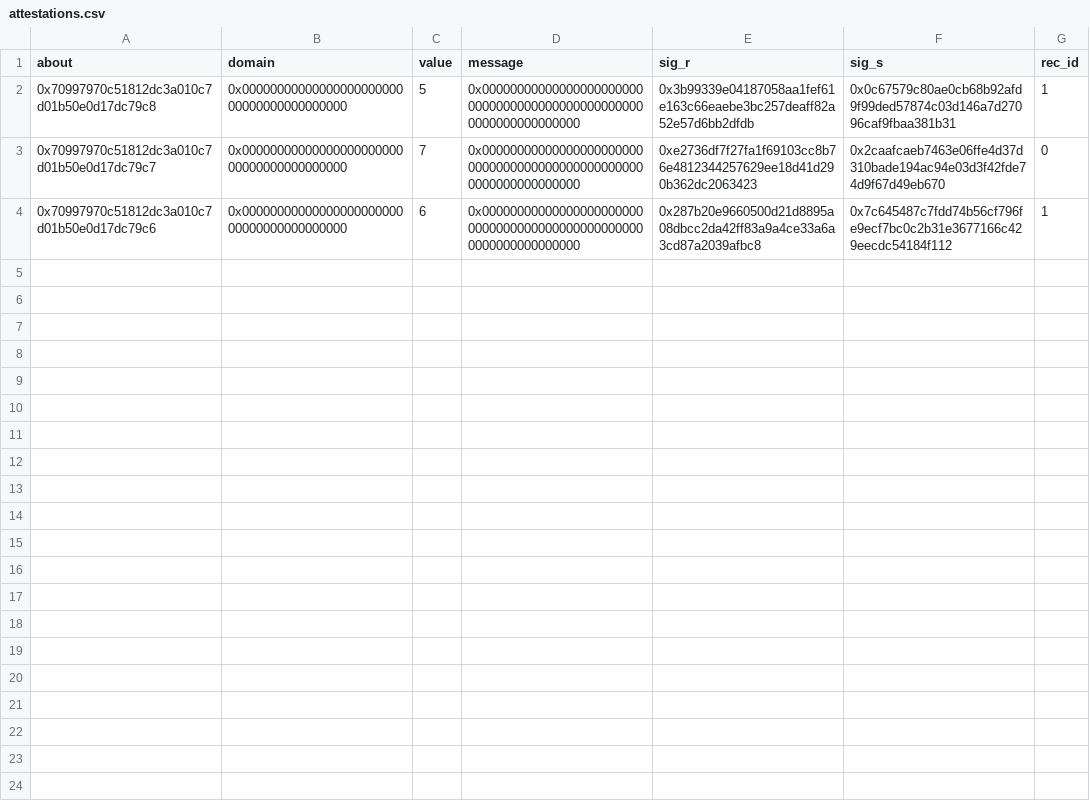
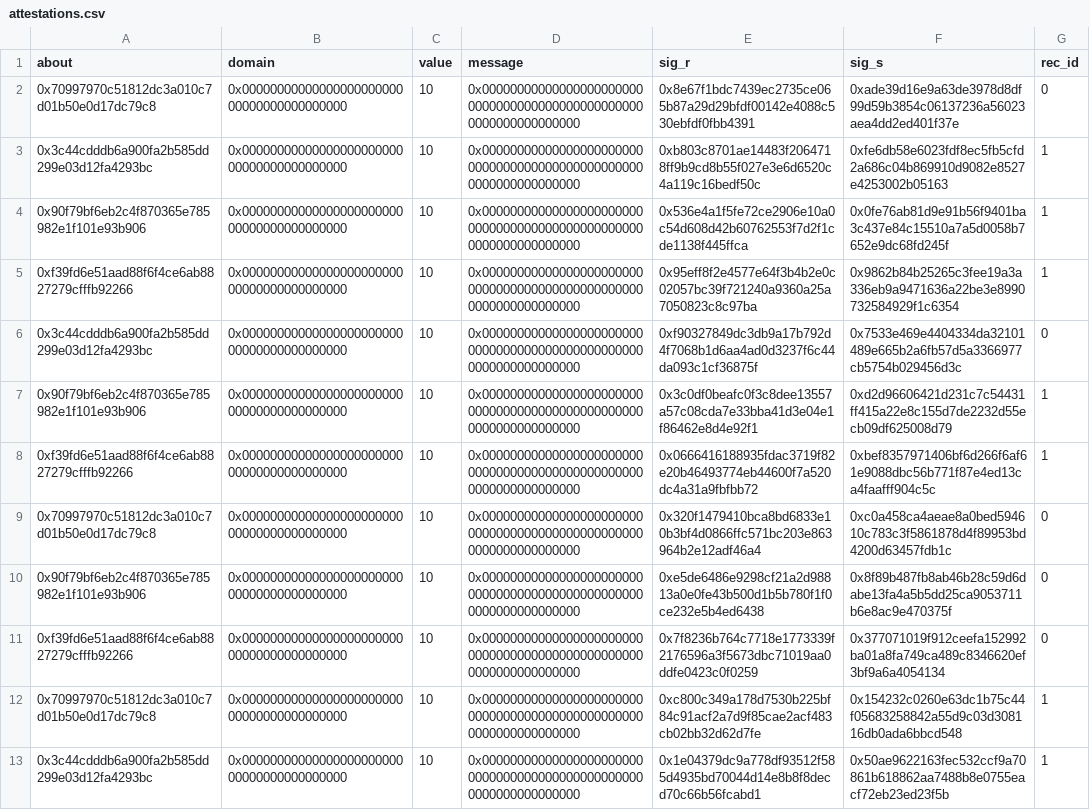
Before and after one commit to kumavis/protocol, a CSV file: eigentrust-cli/assets/attestations.csv, drawn as a sheet.

Commit message:
complete set of attestations

```diff
--- a/eigentrust-cli/assets/attestations.csv
+++ b/eigentrust-cli/assets/attestations.csv
@@ -1,4 +1,13 @@
 about,domain,value,message,sig_r,sig_s,rec_id
-0x70997970c51812dc3a010c7d01b50e0d17dc79c8,0x0000000000000000000000000000000000000000,5,0x0000000000000000000000000000000000000000000000000000000000000000,0x3b99339e04187058aa1fef61e163c66eaebe3bc257deaff82a52e57d6bb2dfdb,0x0c67579c80ae0cb68b92afd9f99ded57874c03d146a7d27096caf9fbaa381b31,1
-0x70997970c51812dc3a010c7d01b50e0d17dc79c7,0x0000000000000000000000000000000000000000,7,0x0000000000000000000000000000000000000000000000000000000000000000,0xe2736df7f27fa1f69103cc8b76e4812344257629ee18d41d290b362dc2063423,0x2caafcaeb7463e06ffe4d37d310bade194ac94e03d3f42fde74d9f67d49eb670,0
-0x70997970c51812dc3a010c7d01b50e0d17dc79c6,0x0000000000000000000000000000000000000000,6,0x0000000000000000000000000000000000000000000000000000000000000000,0x287b20e9660500d21d8895a08dbcc2da42ff83a9a4ce33a6a3cd87a2039afbc8,0x7c645487c7fdd74b56cf796fe9ecf7bc0c2b31e3677166c429eecdc54184f112,1
+0x70997970c51812dc3a010c7d01b50e0d17dc79c8,0x0000000000000000000000000000000000000000,10,0x0000000000000000000000000000000000000000000000000000000000000000,0x8e67f1bdc7439ec2735ce065b87a29d29bfdf00142e4088c530ebfdf0fbb4391,0xade39d16e9a63de3978d8df99d59b3854c06137236a56023aea4dd2ed401f37e,0
+0x3c44cdddb6a900fa2b585dd299e03d12fa4293bc,0x0000000000000000000000000000000000000000,10,0x0000000000000000000000000000000000000000000000000000000000000000,0xb803c8701ae14483f2064718ff9b9cd8b55f027e3e6d6520c4a119c16bedf50c,0xfe6db58e6023fdf8ec5fb5cfd2a686c04b869910d9082e8527e4253002b05163,1
+0x90f79bf6eb2c4f870365e785982e1f101e93b906,0x0000000000000000000000000000000000000000,10,0x0000000000000000000000000000000000000000000000000000000000000000,0x536e4a1f5fe72ce2906e10a0c54d608d42b60762553f7d2f1cde1138f445ffca,0x0fe76ab81d9e91b56f9401ba3c437e84c15510a7a5d0058b7652e9dc68fd245f,1
+0xf39fd6e51aad88f6f4ce6ab8827279cfffb92266,0x0000000000000000000000000000000000000000,10,0x0000000000000000000000000000000000000000000000000000000000000000,0x95eff8f2e4577e64f3b4b2e0c02057bc39f721240a9360a25a7050823c8c97ba,0x9862b84b25265c3fee19a3a336eb9a9471636a22be3e8990732584929f1c6354,1
+0x3c44cdddb6a900fa2b585dd299e03d12fa4293bc,0x0000000000000000000000000000000000000000,10,0x0000000000000000000000000000000000000000000000000000000000000000,0xf90327849dc3db9a17b792d4f7068b1d6aa4ad0d3237f6c44da093c1cf36875f,0x7533e469e4404334da32101489e665b2a6fb57d5a3366977cb5754b029456d3c,0
+0x90f79bf6eb2c4f870365e785982e1f101e93b906,0x0000000000000000000000000000000000000000,10,0x0000000000000000000000000000000000000000000000000000000000000000,0x3c0df0beafc0f3c8dee13557a57c08cda7e33bba41d3e04e1f86462e8d4e92f1,0xd2d96606421d231c7c54431ff415a22e8c155d7de2232d55ecb09df625008d79,1
+0xf39fd6e51aad88f6f4ce6ab8827279cfffb92266,0x0000000000000000000000000000000000000000,10,0x0000000000000000000000000000000000000000000000000000000000000000,0x0666416188935fdac3719f82e20b46493774eb44600f7a520dc4a31a9fbfbb72,0xbef8357971406bf6d266f6af61e9088dbc56b771f87e4ed13ca4faafff904c5c,1
+0x70997970c51812dc3a010c7d01b50e0d17dc79c8,0x0000000000000000000000000000000000000000,10,0x0000000000000000000000000000000000000000000000000000000000000000,0x320f1479410bca8bd6833e10b3bf4d0866ffc571bc203e863964b2e12adf46a4,0xc0a458ca4aeae8a0bed594610c783c3f5861878d4f89953bd4200d63457fdb1c,0
+0x90f79bf6eb2c4f870365e785982e1f101e93b906,0x0000000000000000000000000000000000000000,10,0x0000000000000000000000000000000000000000000000000000000000000000,0xe5de6486e9298cf21a2d98813a0e0fe43b500d1b5b780f1f0ce232e5b4ed6438,0x8f89b487fb8ab46b28c59d6dabe13fa4a5b5dd25ca9053711b6e8ac9e470375f,0
+0xf39fd6e51aad88f6f4ce6ab8827279cfffb92266,0x0000000000000000000000000000000000000000,10,0x0000000000000000000000000000000000000000000000000000000000000000,0x7f8236b764c7718e1773339f2176596a3f5673dbc71019aa0ddfe0423c0f0259,0x377071019f912ceefa152992ba01a8fa749ca489c8346620ef3bf9a6a4054134,0
+0x70997970c51812dc3a010c7d01b50e0d17dc79c8,0x0000000000000000000000000000000000000000,10,0x0000000000000000000000000000000000000000000000000000000000000000,0xc800c349a178d7530b225bf84c91acf2a7d9f85cae2acf483cb02bb32d62d7fe,0x154232c0260e63dc1b75c44f05683258842a55d9c03d308116db0ada6bbcd548,1
+0x3c44cdddb6a900fa2b585dd299e03d12fa4293bc,0x0000000000000000000000000000000000000000,10,0x0000000000000000000000000000000000000000000000000000000000000000,0x1e04379dc9a778df93512f585d4935bd70044d14e8b8f8decd70c66b56fcabd1,0x50ae9622163fec532ccf9a70861b618862aa7488b8e0755eacf72eb23ed23f5b,1
```
